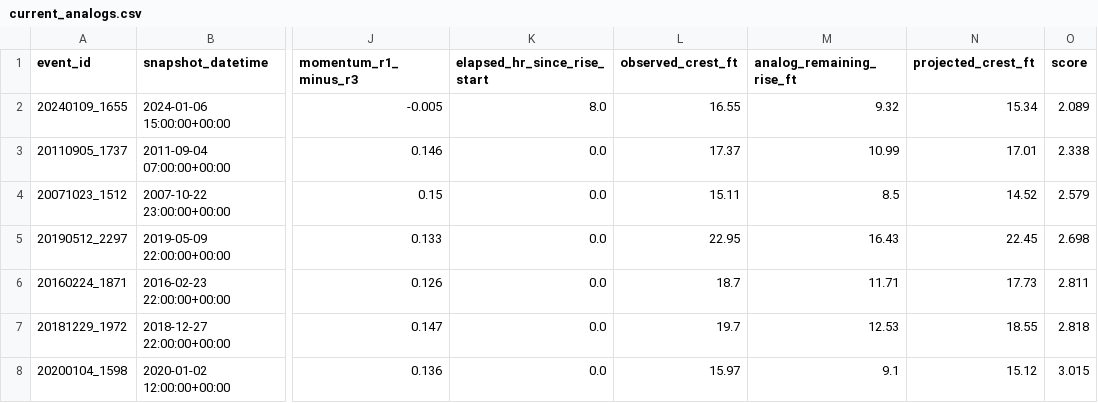
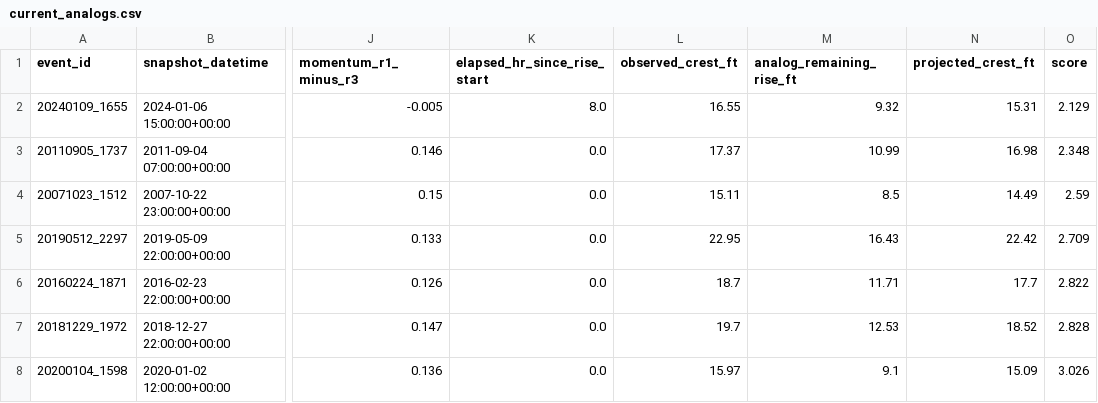
Before and after one commit to mefferso/hobo-mcneil-analog-live-v3, a CSV file: docs/output/current_analogs.csv, drawn as a sheet; only a part is shown, gaps mark what is left out; the diff names each change by its address in the sheet, - before the commit and + after, or states it on an @@ line.

```diff
--- a/docs/output/current_analogs.csv
+++ b/docs/output/current_analogs.csv
-N2 (projected_crest_ft): 15.34
+N2 (projected_crest_ft): 15.31
-O2 (score): 2.089
+O2 (score): 2.129
-N3 (projected_crest_ft): 17.01
+N3 (projected_crest_ft): 16.98
-O3 (score): 2.338
+O3 (score): 2.348
-N4 (projected_crest_ft): 14.52
+N4 (projected_crest_ft): 14.49
-O4 (score): 2.579
+O4 (score): 2.59
-N5 (projected_crest_ft): 22.45
+N5 (projected_crest_ft): 22.42
-O5 (score): 2.698
+O5 (score): 2.709
-N6 (projected_crest_ft): 17.73
+N6 (projected_crest_ft): 17.7
-O6 (score): 2.811
+O6 (score): 2.822
-N7 (projected_crest_ft): 18.55
+N7 (projected_crest_ft): 18.52
-O7 (score): 2.818
+O7 (score): 2.828
-N8 (projected_crest_ft): 15.12
+N8 (projected_crest_ft): 15.09
-O8 (score): 3.015
+O8 (score): 3.026
```
Also changed, not shown: docs/output/current_forecast.csv, 1 other file.
